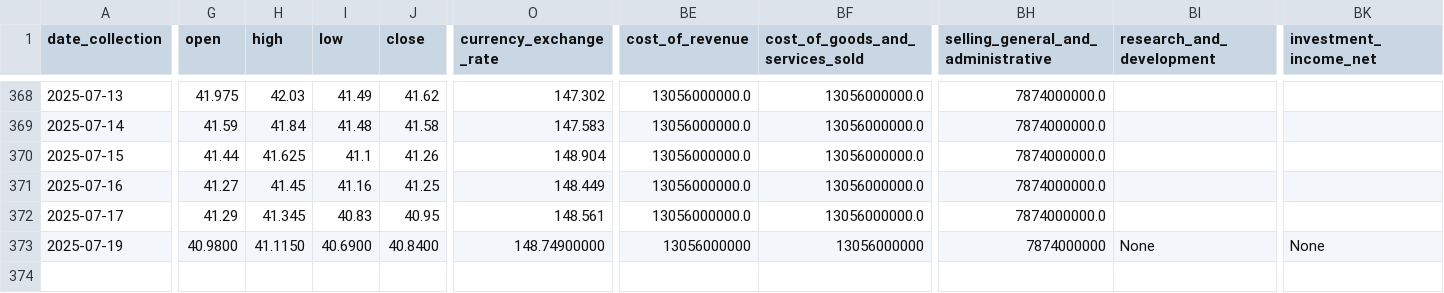
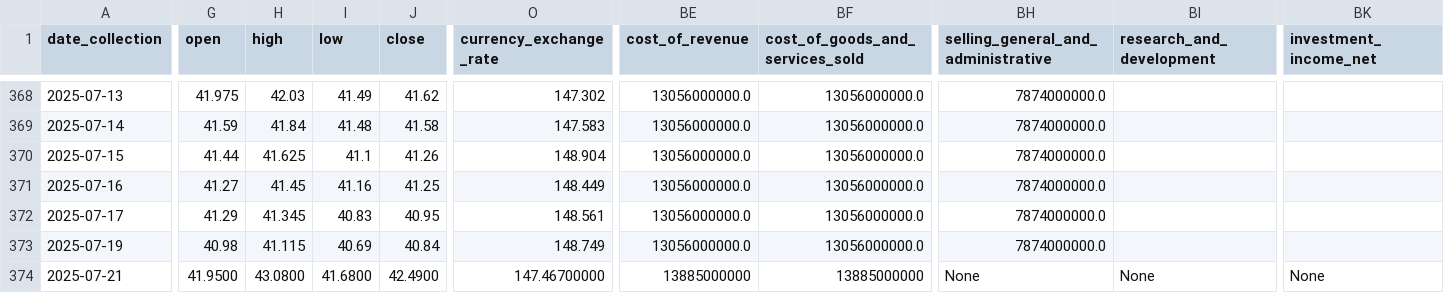
Before and after one commit to CastIehard/Stock-Prediction-AI, a CSV file: Stocks/Verizon/data.csv, drawn as a sheet; only a part is shown, gaps mark what is left out; rows hold the shown columns only; the diff covers the shown part only; the diff names each change by its address in the sheet, - before the commit and + after, or states it on an @@ line.

```diff
--- a/Stocks/Verizon/data.csv
+++ b/Stocks/Verizon/data.csv
-G373 (open): 40.9800
+G373 (open): 40.98
-H373 (high): 41.1150
+H373 (high): 41.115
-I373 (low): 40.6900
+I373 (low): 40.69
-J373 (close): 40.8400
+J373 (close): 40.84
-O373 (currency_exchange_rate): 148.74900000
+O373 (currency_exchange_rate): 148.749
-BE373 (cost_of_revenue): 13056000000
+BE373 (cost_of_revenue): 13056000000.0
-BF373 (cost_of_goods_and_services_sold): 13056000000
+BF373 (cost_of_goods_and_services_sold): 13056000000.0
-BH373: 7874000000
+BH373: 7874000000.0
-BI373 (research_and_development): None
+BI373 (research_and_development): (empty)
-BK373 (investment_income_net): None
+BK373 (investment_income_net): (empty)
+row 374: 2025-07-21 | 41.9500 | 43.0800 | 41.6800 | 42.4900 | 147.46700000 | 13885000000 | 13885000000 | None | None | None
```
Also changed, not shown: 28 edited cells elsewhere in this file, Stocks/Adobe/data.csv.
